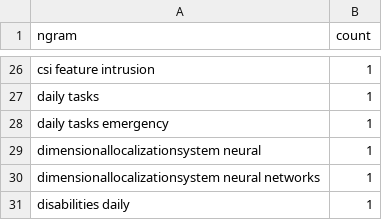
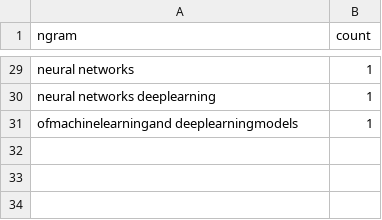
Before and after one commit to loslatifa/research-spider, a CSV file: figures/pubmed/ngram_frequency_table.csv, drawn as a sheet; only a part is shown, gaps mark what is left out; removed rows and columns are numbered as before the commit, all else as after; the diff covers the shown part only; the diff names each change by its address in the sheet, - before the commit and + after, or states it on an @@ line.

Commit message:
Update data sources and ngram analysis outputs
Added new CSV data files for OpenAlex, arXiv, and PubMed sources. Updated analyze_data.py to restrict CSV search to the data directory. Changed auto_runner.py to run the crawl task at 19:00 instead of 03:00. Regenerated ngram frequency tables and wordcloud/bar chart figures for all sources to reflect new data.

```diff
--- a/figures/pubmed/ngram_frequency_table.csv
+++ b/figures/pubmed/ngram_frequency_table.csv
-A29 (ngram): csi feature intrusion
+A29 (ngram): neural networks
-row 27: daily tasks | 1
-A30 (ngram): daily tasks emergency
+A30 (ngram): neural networks deeplearning
-A31 (ngram): dimensionallocalizationsystem neural
+A31 (ngram): ofmachinelearningand deeplearningmodels
-row 30: dimensionallocalizationsystem neural networks | 1
-row 31: disabilities daily | 1
```
Also changed, not shown: 4 added rows, 1 removed row and 23 edited cells elsewhere in this file, 12 other files.
